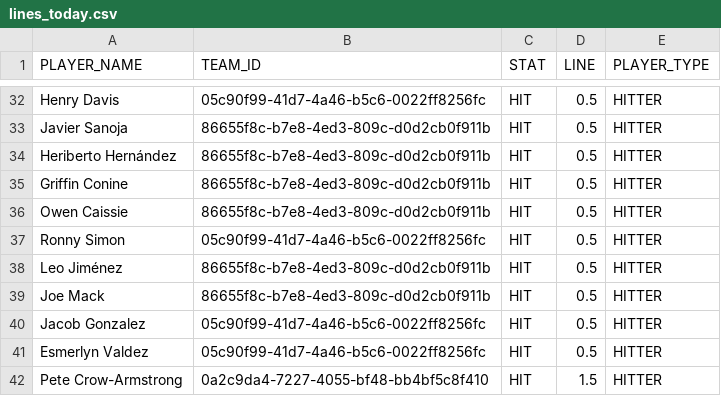
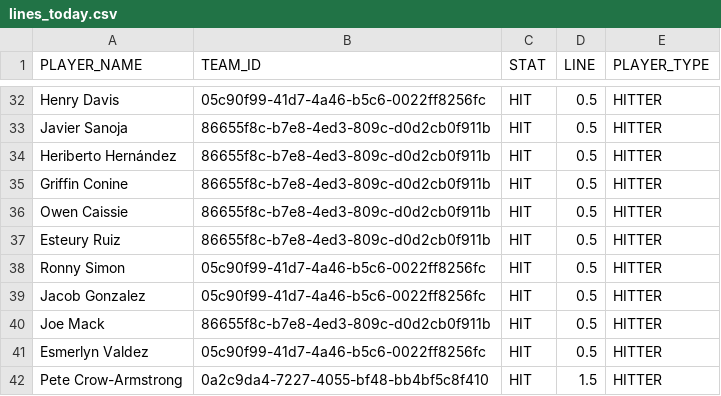
Before and after one commit to syocum9422-blip/sports_model_site, a CSV file: data/mlb/lines_today.csv, drawn as a sheet; only a part is shown, gaps mark what is left out; the diff covers the shown part only.

```diff
--- a/data/mlb/lines_today.csv
+++ b/data/mlb/lines_today.csv
@@ -36,6 +36,6 @@ Griffin Conine,86655f8c-b7e8-4ed3-809c-d0d2cb0f911b,HIT,0.5,HITTER
 Owen Caissie,86655f8c-b7e8-4ed3-809c-d0d2cb0f911b,HIT,0.5,HITTER
+Esteury Ruiz,86655f8c-b7e8-4ed3-809c-d0d2cb0f911b,HIT,0.5,HITTER
 Ronny Simon,05c90f99-41d7-4a46-b5c6-0022ff8256fc,HIT,0.5,HITTER
-Leo Jiménez,86655f8c-b7e8-4ed3-809c-d0d2cb0f911b,HIT,0.5,HITTER
+Jacob Gonzalez,05c90f99-41d7-4a46-b5c6-0022ff8256fc,HIT,0.5,HITTER
 Joe Mack,86655f8c-b7e8-4ed3-809c-d0d2cb0f911b,HIT,0.5,HITTER
-Jacob Gonzalez,05c90f99-41d7-4a46-b5c6-0022ff8256fc,HIT,0.5,HITTER
 Esmerlyn Valdez,05c90f99-41d7-4a46-b5c6-0022ff8256fc,HIT,0.5,HITTER
```
Also changed, not shown: 3 added rows, 2 removed rows, 32 moved rows and 6 edited cells elsewhere in this file, data/mlb/lineups_with_ids.csv, data/mlb/tracked_plays.csv, 1 other file.
